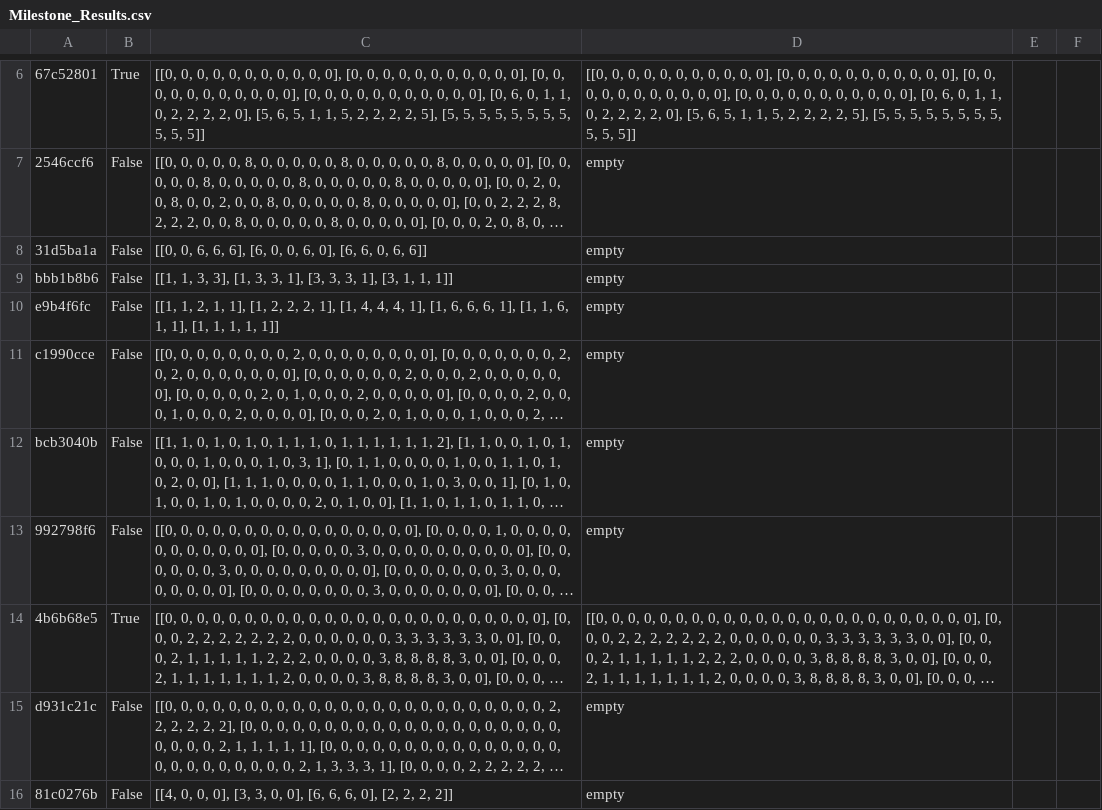
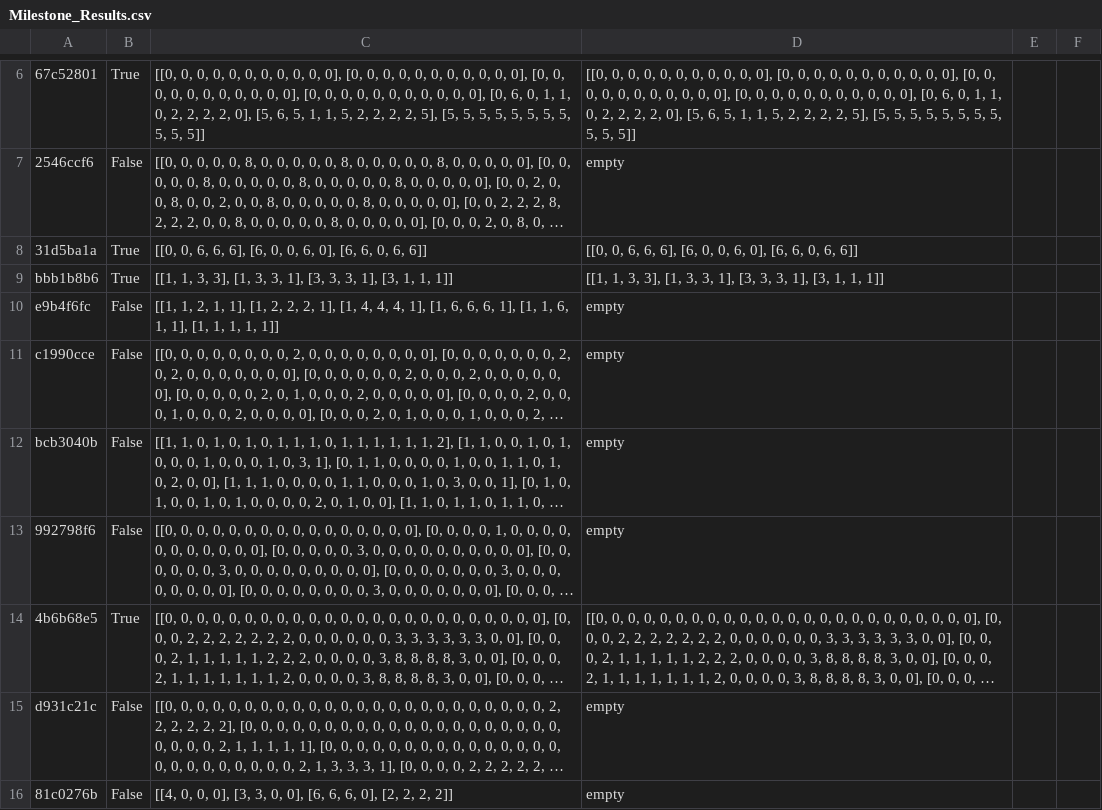
Before and after one commit to hboo0507/CS7637_Assignment1, a CSV file: Arc_Agi_export/ArcAgi_StarterCode_v1.3.0/Milestone_Results.csv, drawn as a sheet; only a part is shown, gaps mark what is left out; long unchanged cells end in …; the diff names each change by its address in the sheet, - before the commit and + after, or states it on an @@ line.

```diff
--- a/Arc_Agi_export/ArcAgi_StarterCode_v1.3.0/Milestone_Results.csv
+++ b/Arc_Agi_export/ArcAgi_StarterCode_v1.3.0/Milestone_Results.csv
-B8:B9: False
+B8:B9: True
-D8: empty
+D8: [[0, 0, 6, 6, 6], [6, 0, 0, 6, 0], [6, 6, 0, 6, 6]]
-D9: empty
+D9: [[1, 1, 3, 3], [1, 3, 3, 1], [3, 3, 3, 1], [3, 1, 1, 1]]
```
Also changed, not shown: 1 other file.
